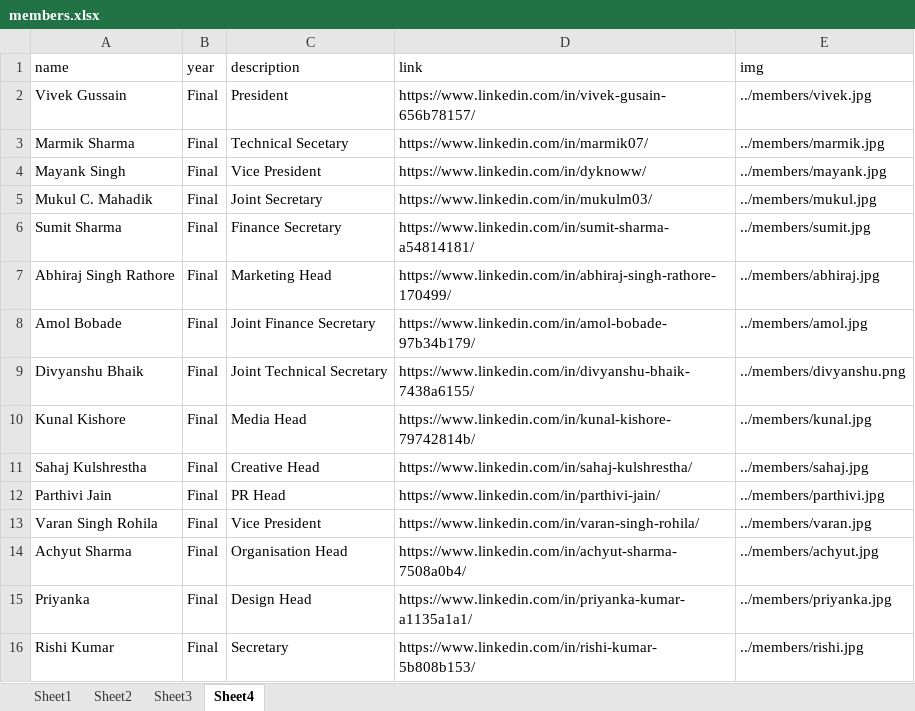
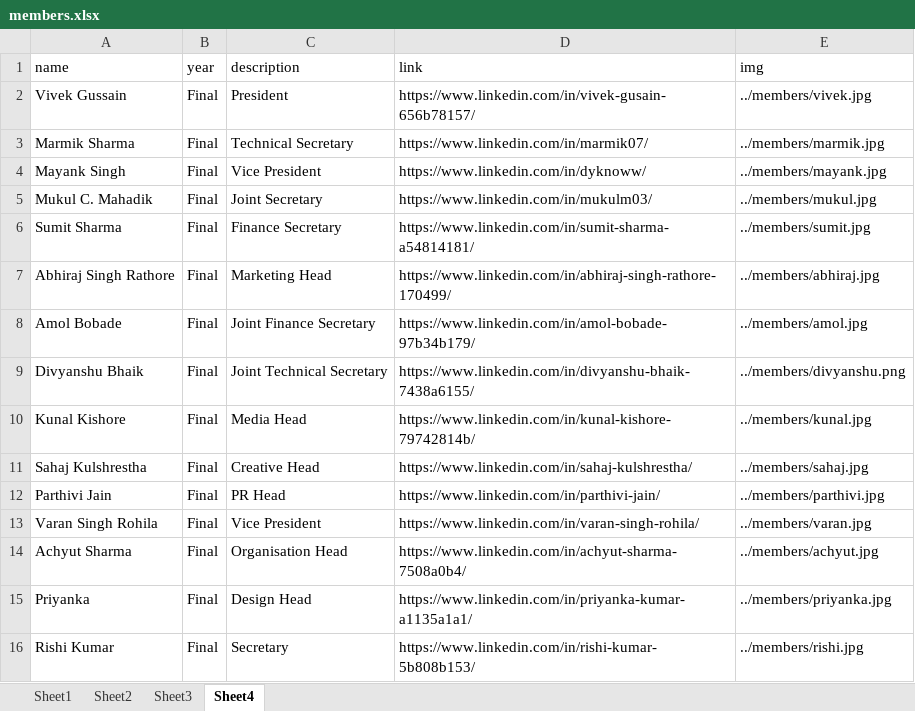
Before and after one commit to istenith/istenith.github.io, an Excel workbook: content/sheets/members.xlsx, sheet Sheet4, drawn as a sheet; values as stored, in another font and other column widths than the file's, no borders; the diff names each change by its address in the sheet, - before the commit and + after, or states it on an @@ line.

Commit message:
typo: fix typo in members sheet.

```diff
--- a/content/sheets/members.xlsx (sheet Sheet4)
+++ b/content/sheets/members.xlsx (sheet Sheet4)
-C3 (description): Technical Secetary
+C3 (description): Technical Secretary
```
Also changed, not shown: sheet Sheet3.
